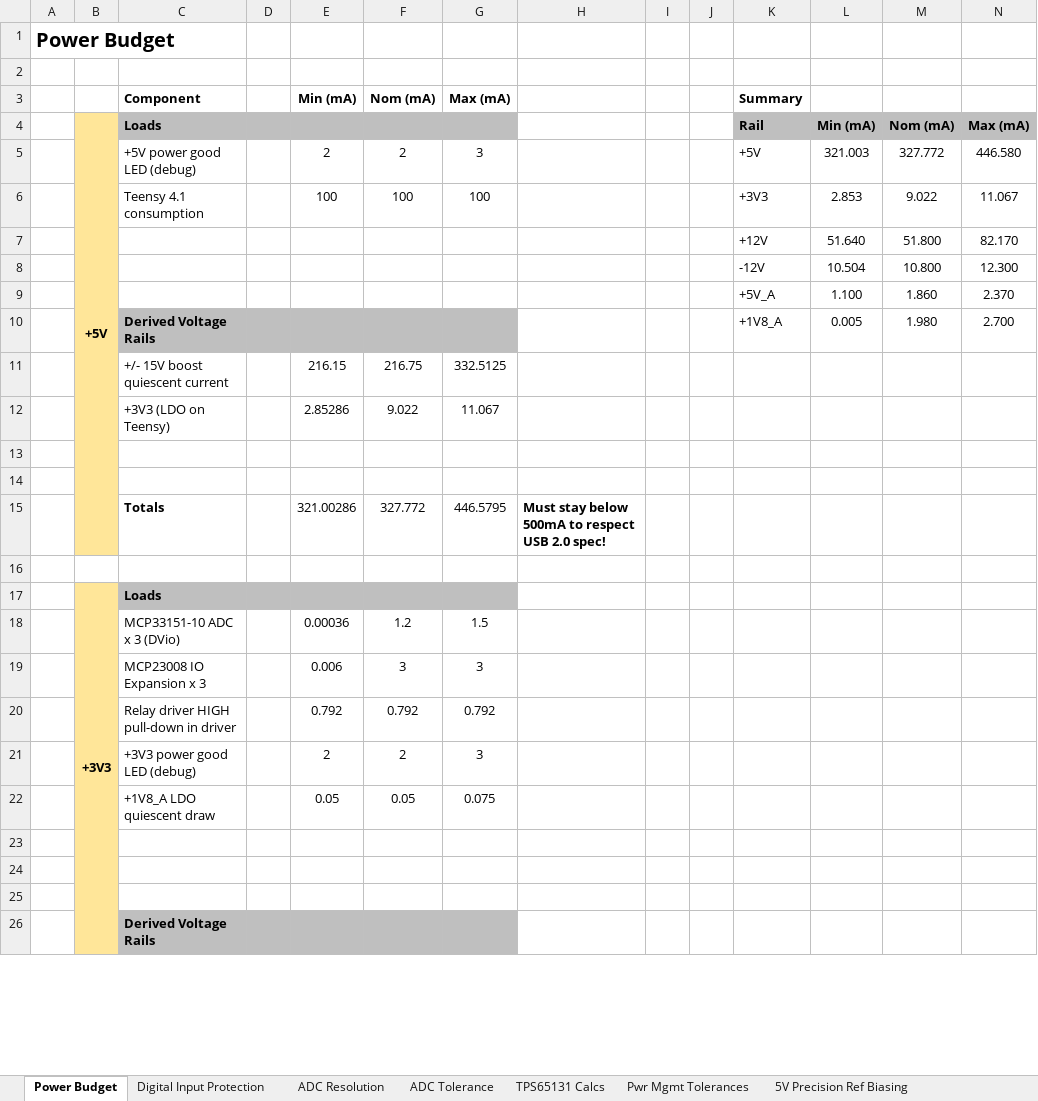
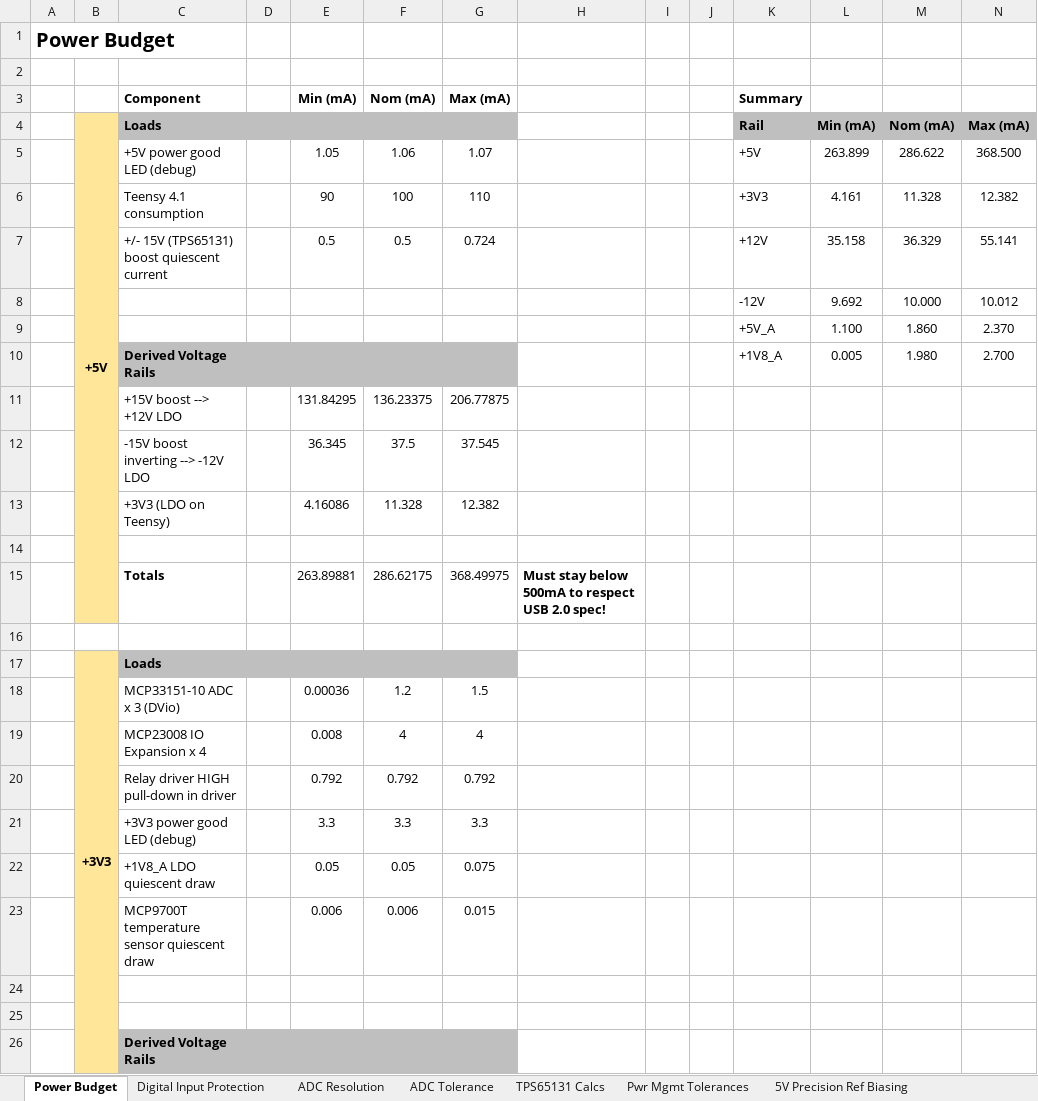
Before and after one commit to yunjasper/ecse478_honours_thesis, an Excel workbook: 0 Documentation/1 Design Calculations/Hardware Design Calculations.xlsx, sheet Power Budget, drawn as a sheet; only a part is shown; values as stored, in another font and other column widths than the file's, no borders; charts and pictures and conditional formats not drawn; removed rows and columns are numbered as before the commit, all else as after; rows hold the shown columns only; the diff covers the shown part only; the diff names each change by its address in the sheet, - before the commit and + after, or states it on an @@ line.

Commit message:
copy eval board to daq device schematics. updated power budget. continued design for daq device

```diff
--- a/0 Documentation/1 Design Calculations/Hardware Design Calculations.xlsx (sheet Power Budget)
+++ b/0 Documentation/1 Design Calculations/Hardware Design Calculations.xlsx (sheet Power Budget)
-row 5:  |  | +5V power good LED (debug) |  | 2 | 2 | 3 |  |  |  | +5V | 321.003 | 327.772 | 446.580
-row 6:  |  | Teensy 4.1 consumption |  | 100 | 100 | 100 |  |  |  | +3V3 | 2.853 | 9.022 | 11.067
-row 7:  |  |  |  |  |  |  |  |  |  | +12V | 51.640 | 51.800 | 82.170
-row 8:  |  |  |  |  |  |  |  |  |  | -12V | 10.504 | 10.800 | 12.300
+row 5:  |  | +5V power good LED (debug) |  | 1.05 | 1.06 | 1.07 |  |  |  | +5V | 263.899 | 286.622 | 368.500
+row 6:  |  | Teensy 4.1 consumption |  | 90 | 100 | 110 |  |  |  | +3V3 | 4.161 | 11.328 | 12.382
+row 7:  |  | +/- 15V (TPS65131) boost quiescent current |  | 0.5 | 0.5 | 0.724 |  |  |  | +12V | 35.158 | 36.329 | 55.141
+row 8:  |  |  |  |  |  |  |  |  |  | -12V | 9.692 | 10.000 | 10.012
-row 11:  |  | +/- 15V boost quiescent current |  | 216.15 | 216.75 | 332.5125
-row 12:  |  | +3V3 (LDO on Teensy) |  | 2.85286 | 9.022 | 11.067
+row 11:  |  | +15V boost --> +12V LDO |  | 131.84295 | 136.23375 | 206.77875
+row 12:  |  | -15V boost inverting --> -12V LDO |  | 36.345 | 37.5 | 37.545
+row 13:  |  | +3V3 (LDO on Teensy) |  | 4.16086 | 11.328 | 12.382
-row 15: (empty)
+row 15:  |  | Totals |  | 263.89881 | 286.62175 | 368.49975 | Must stay below 500mA to respect USB 2.0 spec!
-row 15:  |  | Totals |  | 321.00286 | 327.772 | 446.5795 | Must stay below 500mA to respect USB 2.0 spec!
-row 19:  |  | MCP23008 IO Expansion x 3 |  | 0.006 | 3 | 3
+row 19:  |  | MCP23008 IO Expansion x 4 |  | 0.008 | 4 | 4
-row 21:  |  | +3V3 power good LED (debug) |  | 2 | 2 | 3
+row 21:  |  | +3V3 power good LED (debug) |  | 3.3 | 3.3 | 3.3
-row 23: (empty)
+row 23:  |  | MCP9700T temperature sensor quiescent draw |  | 0.006 | 0.006 | 0.015
```
Also changed, not shown: 10 added rows, 8 removed rows and 6 edited cells elsewhere in this sheet, sheet Sheet2, sheet Pwr Mgmt Tolerances, formulas that keep their value, charts or pictures, 32 other files.
